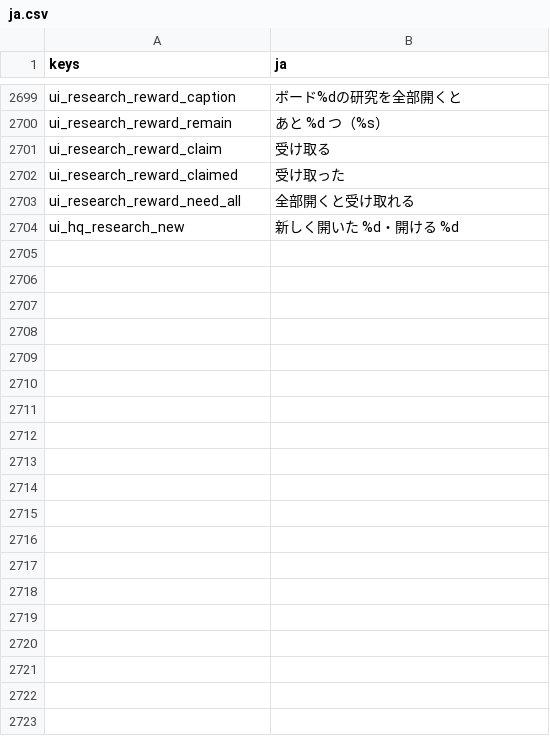
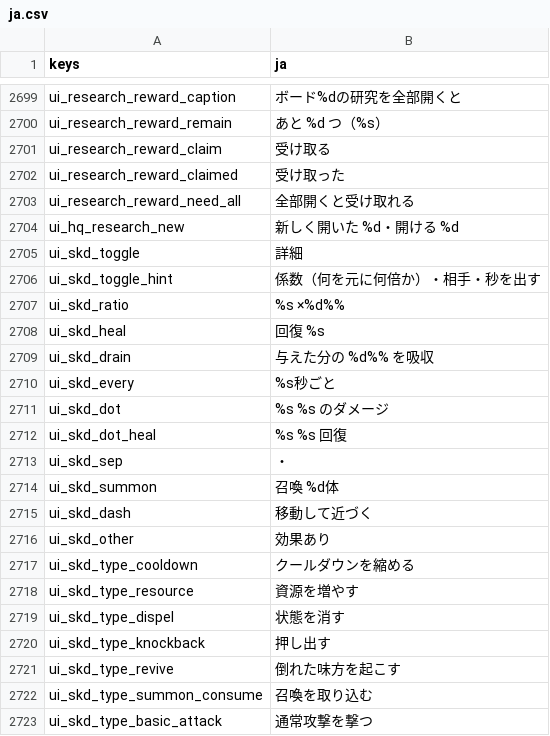
Before and after one commit to darkouji0105/pomodoro-heroes, a CSV file: localization/ja.csv, drawn as a sheet; only a part is shown, gaps mark what is left out; the diff covers the shown part only; the diff names each change by its address in the sheet, - before the commit and + after, or states it on an @@ line.

```diff
--- a/localization/ja.csv
+++ b/localization/ja.csv
+row 2705: ui_skd_toggle | 詳細
+row 2706: ui_skd_toggle_hint | 係数（何を元に何倍か）・相手・秒を出す
+row 2707: ui_skd_ratio | %s ×%d%%
+row 2708: ui_skd_heal | 回復 %s
+row 2709: ui_skd_drain | 与えた分の %d%% を吸収
+row 2710: ui_skd_every | %s秒ごと
+row 2711: ui_skd_dot | %s %s のダメージ
+row 2712: ui_skd_dot_heal | %s %s 回復
+row 2713: ui_skd_sep | ・
+row 2714: ui_skd_summon | 召喚 %d体
+row 2715: ui_skd_dash | 移動して近づく
+row 2716: ui_skd_other | 効果あり
+row 2717: ui_skd_type_cooldown | クールダウンを縮める
+row 2718: ui_skd_type_resource | 資源を増やす
+row 2719: ui_skd_type_dispel | 状態を消す
+row 2720: ui_skd_type_knockback | 押し出す
+row 2721: ui_skd_type_revive | 倒れた味方を起こす
+row 2722: ui_skd_type_summon_consume | 召喚を取り込む
+row 2723: ui_skd_type_basic_attack | 通常攻撃を撃つ
```
Also changed, not shown: 45 added rows elsewhere in this file, 19 other files.
